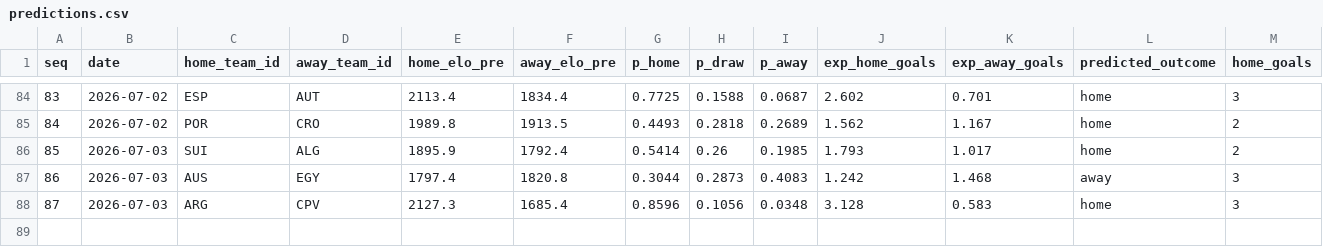
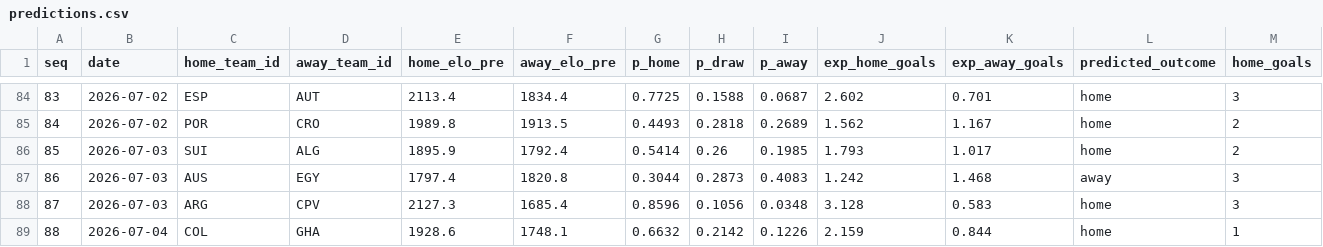
Before and after one commit to camh000/World-cup-predictor, a CSV file: data/predictions.csv, drawn as a sheet; only a part is shown, gaps mark what is left out; rows hold the shown columns only; the diff names each change by its address in the sheet, - before the commit and + after, or states it on an @@ line.

```diff
--- a/data/predictions.csv
+++ b/data/predictions.csv
+row 89: 88 | 2026-07-04 | COL | GHA | 1928.6 | 1748.1 | 0.6632 | 0.2142 | 0.1226 | 2.159 | 0.844 | home | 1
```
Also changed, not shown: data/ratings_history.csv, data/results.csv, 2 other files.
